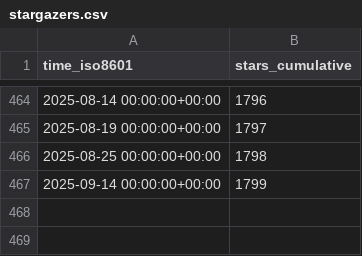
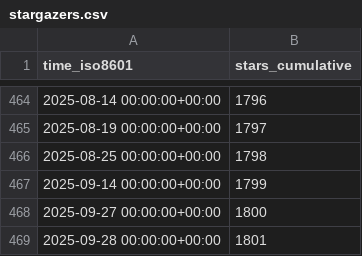
Before and after one commit to Pythagora-io/pythagora, a CSV file: Pythagora-io/pythagora/ghrs-data/stargazers.csv, drawn as a sheet; only a part is shown, gaps mark what is left out; the diff names each change by its address in the sheet, - before the commit and + after, or states it on an @@ line.

```diff
--- a/Pythagora-io/pythagora/ghrs-data/stargazers.csv
+++ b/Pythagora-io/pythagora/ghrs-data/stargazers.csv
+row 468: 2025-09-27 00:00:00+00:00 | 1800
+row 469: 2025-09-28 00:00:00+00:00 | 1801
```
Also changed, not shown: Pythagora-io/pythagora/ghrs-data/forks.csv.
